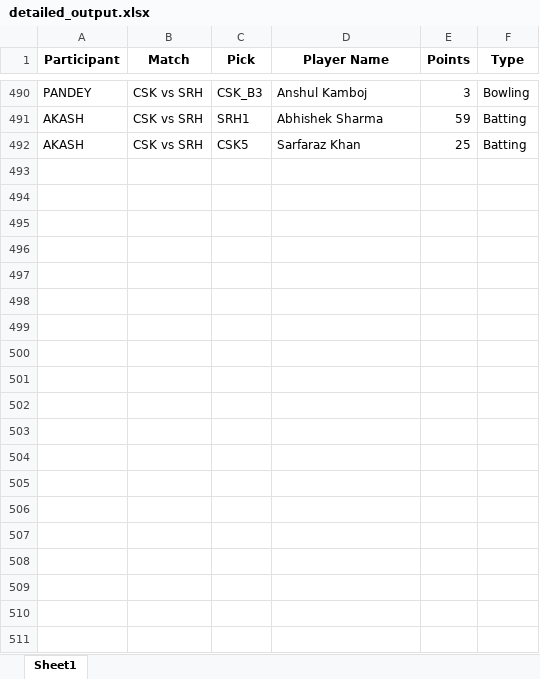
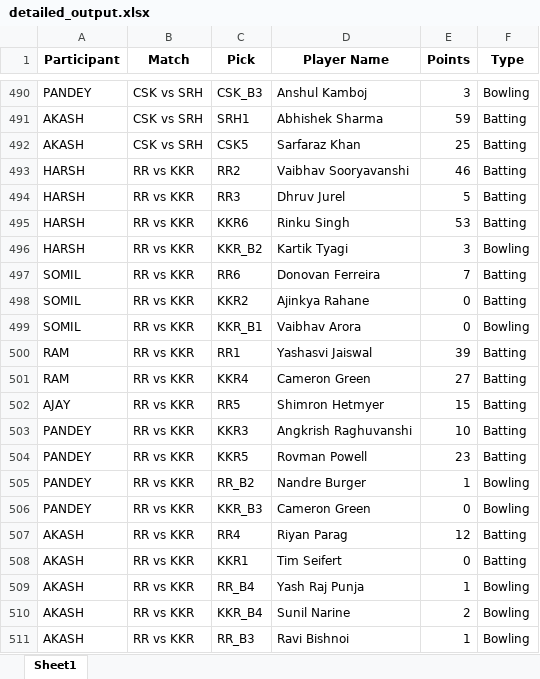
Before and after one commit to Kothariakash/ipl-party-dashboard, an Excel workbook: detailed_output.xlsx, sheet Sheet1, drawn as a sheet; only a part is shown, gaps mark what is left out; values as stored, in another font and other column widths than the file's, no borders; the diff names each change by its address in the sheet, - before the commit and + after, or states it on an @@ line.

```diff
--- a/detailed_output.xlsx (sheet Sheet1)
+++ b/detailed_output.xlsx (sheet Sheet1)
+row 493: HARSH | RR vs KKR | RR2 | Vaibhav Sooryavanshi | 46 | Batting
+row 494: HARSH | RR vs KKR | RR3 | Dhruv Jurel | 5 | Batting
+row 495: HARSH | RR vs KKR | KKR6 | Rinku Singh | 53 | Batting
+row 496: HARSH | RR vs KKR | KKR_B2 | Kartik Tyagi | 3 | Bowling
+row 497: SOMIL | RR vs KKR | RR6 | Donovan Ferreira | 7 | Batting
+row 498: SOMIL | RR vs KKR | KKR2 | Ajinkya Rahane | 0 | Batting
+row 499: SOMIL | RR vs KKR | KKR_B1 | Vaibhav Arora | 0 | Bowling
+row 500: RAM | RR vs KKR | RR1 | Yashasvi Jaiswal | 39 | Batting
+row 501: RAM | RR vs KKR | KKR4 | Cameron Green | 27 | Batting
+row 502: AJAY | RR vs KKR | RR5 | Shimron Hetmyer | 15 | Batting
+row 503: PANDEY | RR vs KKR | KKR3 | Angkrish Raghuvanshi | 10 | Batting
+row 504: PANDEY | RR vs KKR | KKR5 | Rovman Powell | 23 | Batting
+row 505: PANDEY | RR vs KKR | RR_B2 | Nandre Burger | 1 | Bowling
+row 506: PANDEY | RR vs KKR | KKR_B3 | Cameron Green | 0 | Bowling
+row 507: AKASH | RR vs KKR | RR4 | Riyan Parag | 12 | Batting
+row 508: AKASH | RR vs KKR | KKR1 | Tim Seifert | 0 | Batting
+row 509: AKASH | RR vs KKR | RR_B4 | Yash Raj Punja | 1 | Bowling
+row 510: AKASH | RR vs KKR | KKR_B4 | Sunil Narine | 2 | Bowling
+row 511: AKASH | RR vs KKR | RR_B3 | Ravi Bishnoi | 1 | Bowling
```
Also changed, not shown: final_output.xlsx, 1 other file.
